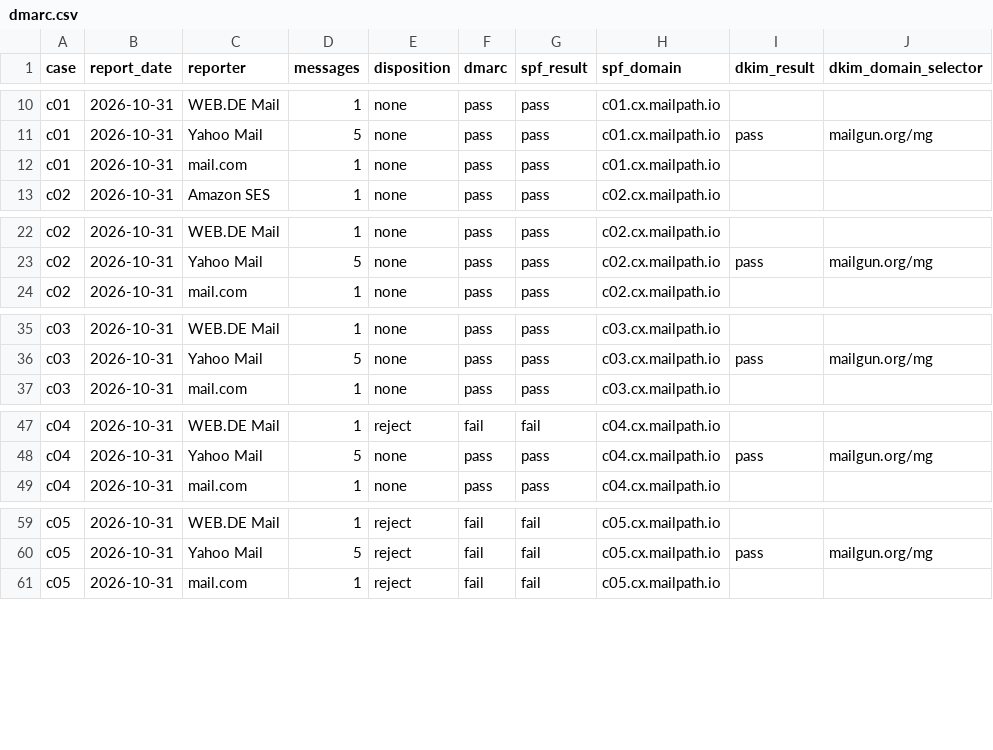
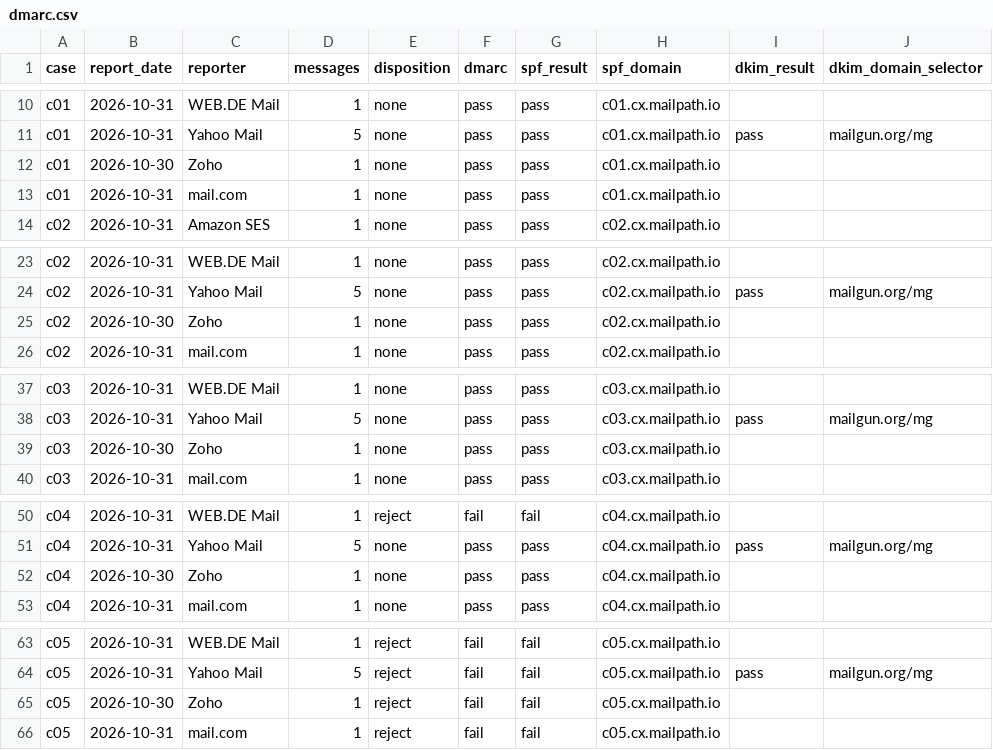
Before and after one commit to dmarcoff/articles, a CSV file: broken-spf-records-mailbox-providers/results/g4/dmarc.csv, drawn as a sheet; only a part is shown, gaps mark what is left out; the diff covers the shown part only.

Commit message:
Add Zoho's reports for run g4; set the release date to 2026-11-07
Zoho's reports arrived on 2026-11-01, dated 2026-10-30: pass for c01 to c04 and
reject for c05 and c06, as at SMTP. La Poste's, due by about 15:20 UTC on
2026-11-06, hadn't arrived by 20:30 UTC that day.

```diff
--- a/broken-spf-records-mailbox-providers/results/g4/dmarc.csv
+++ b/broken-spf-records-mailbox-providers/results/g4/dmarc.csv
@@ -11,2 +11,3 @@ c01,2026-10-31,WEB.DE Mail,1,none,pass,pass,c01.cx.mailpath.io,,
 c01,2026-10-31,Yahoo Mail,5,none,pass,pass,c01.cx.mailpath.io,pass,mailgun.org/mg
+c01,2026-10-30,Zoho,1,none,pass,pass,c01.cx.mailpath.io,,
 c01,2026-10-31,mail.com,1,none,pass,pass,c01.cx.mailpath.io,,
@@ -23,2 +24,3 @@ c02,2026-10-31,WEB.DE Mail,1,none,pass,pass,c02.cx.mailpath.io,,
 c02,2026-10-31,Yahoo Mail,5,none,pass,pass,c02.cx.mailpath.io,pass,mailgun.org/mg
+c02,2026-10-30,Zoho,1,none,pass,pass,c02.cx.mailpath.io,,
 c02,2026-10-31,mail.com,1,none,pass,pass,c02.cx.mailpath.io,,
@@ -36,2 +38,3 @@ c03,2026-10-31,WEB.DE Mail,1,none,pass,pass,c03.cx.mailpath.io,,
 c03,2026-10-31,Yahoo Mail,5,none,pass,pass,c03.cx.mailpath.io,pass,mailgun.org/mg
+c03,2026-10-30,Zoho,1,none,pass,pass,c03.cx.mailpath.io,,
 c03,2026-10-31,mail.com,1,none,pass,pass,c03.cx.mailpath.io,,
@@ -48,2 +51,3 @@ c04,2026-10-31,WEB.DE Mail,1,reject,fail,fail,c04.cx.mailpath.io,,
 c04,2026-10-31,Yahoo Mail,5,none,pass,pass,c04.cx.mailpath.io,pass,mailgun.org/mg
+c04,2026-10-30,Zoho,1,none,pass,pass,c04.cx.mailpath.io,,
 c04,2026-10-31,mail.com,1,none,pass,pass,c04.cx.mailpath.io,,
@@ -60,2 +64,3 @@ c05,2026-10-31,WEB.DE Mail,1,reject,fail,fail,c05.cx.mailpath.io,,
 c05,2026-10-31,Yahoo Mail,5,reject,fail,fail,c05.cx.mailpath.io,pass,mailgun.org/mg
+c05,2026-10-30,Zoho,1,reject,fail,fail,c05.cx.mailpath.io,,
 c05,2026-10-31,mail.com,1,reject,fail,fail,c05.cx.mailpath.io,,
```
Also changed, not shown: 1 added row elsewhere in this file, 2 other files.
